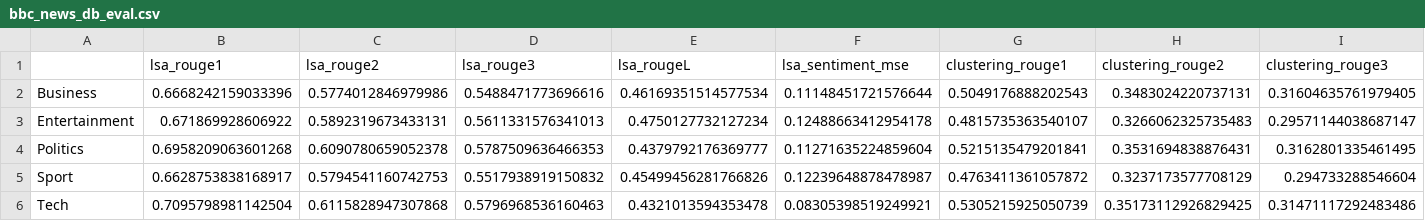
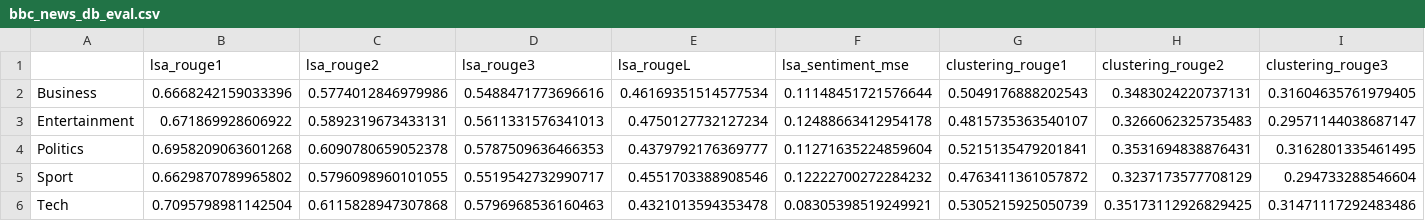
Before and after one commit to ibrahim-altufayli/extractive-text-summarization, a CSV file: results/bbc_news_db_eval.csv, drawn as a sheet; only a part is shown; the diff names each change by its address in the sheet, - before the commit and + after, or states it on an @@ line.

```diff
--- a/results/bbc_news_db_eval.csv
+++ b/results/bbc_news_db_eval.csv
-B5 (lsa_rouge1): 0.6628753838168917
+B5 (lsa_rouge1): 0.6629870789965802
-C5 (lsa_rouge2): 0.5794541160742753
+C5 (lsa_rouge2): 0.5796098960101055
-D5 (lsa_rouge3): 0.5517938919150832
+D5 (lsa_rouge3): 0.5519542732990717
-E5 (lsa_rougeL): 0.45499456281766826
+E5 (lsa_rougeL): 0.4551703388908546
-F5 (lsa_sentiment_mse): 0.12239648878478987
+F5 (lsa_sentiment_mse): 0.12222700272284232
```
Also changed, not shown: 3 other files.
